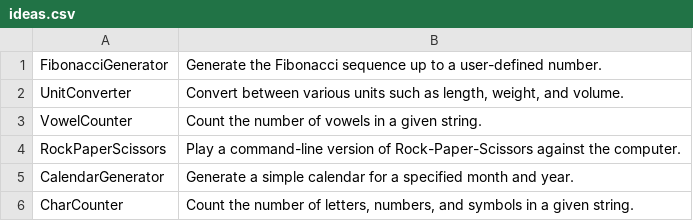
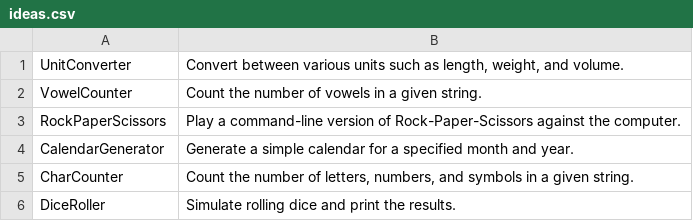
Before and after one commit to TheTrueProblematic/EndlessProjects, a CSV file: ideas.csv, drawn as a sheet; only a part is shown; the shorter side is filled out with more unchanged rows; the diff names each change by its address in the sheet, - before the commit and + after, or states it on an @@ line.

Commit message:
Generate the Fibonacci sequence up to a user-defined number.

```diff
--- a/ideas.csv
+++ b/ideas.csv
-row 1: FibonacciGenerator | Generate the Fibonacci sequence up to a user-defined number.
```
Also changed, not shown: 1 other file.
